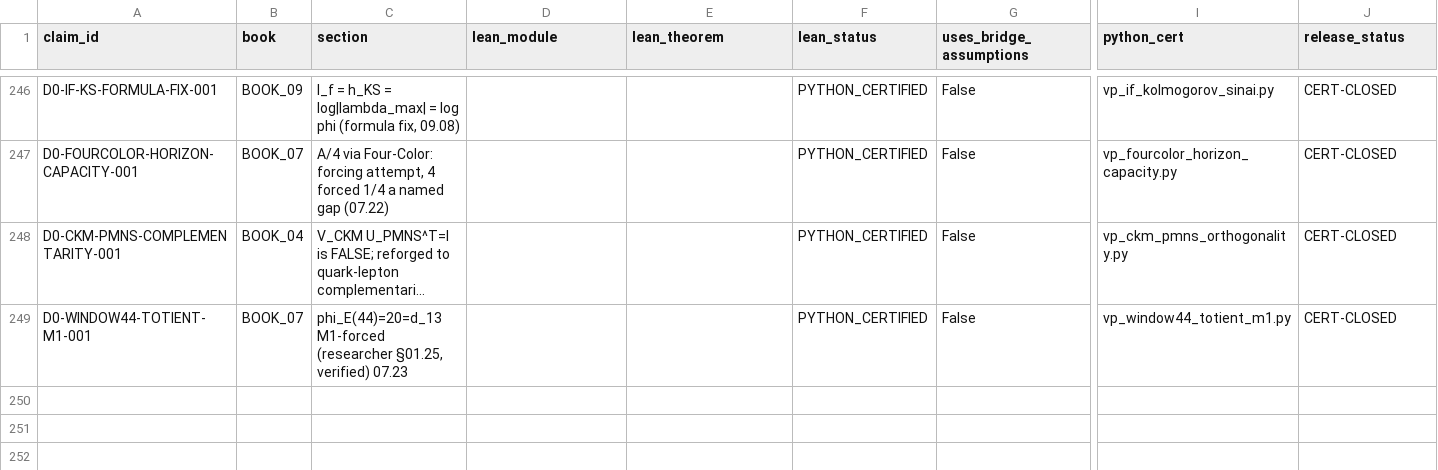
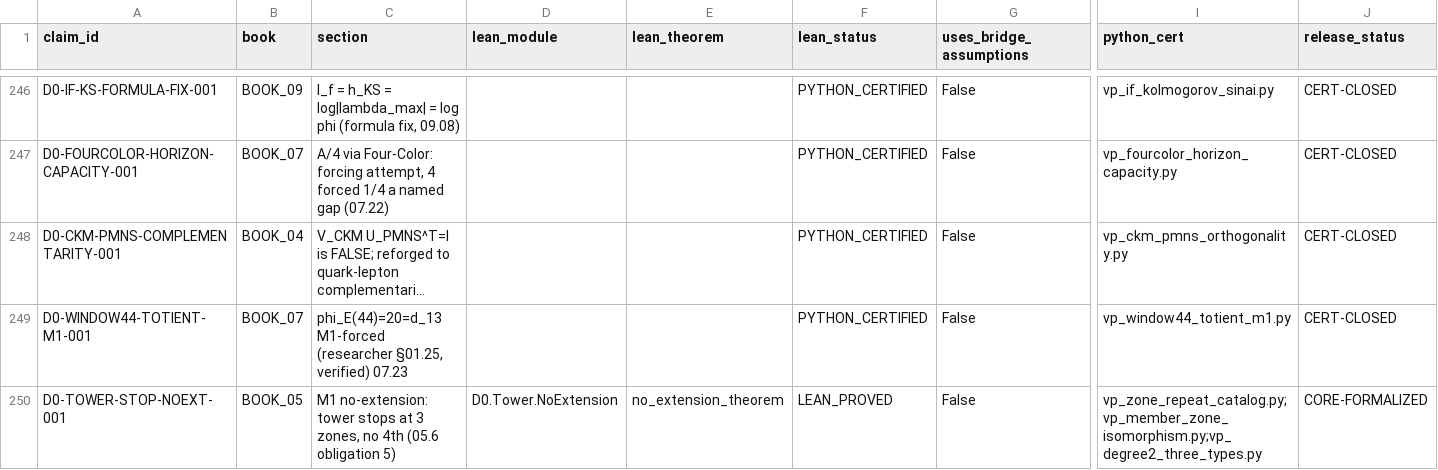
Before and after one commit to gvakhrushev/d0_15, a CSV file: 09_LEAN_FORMALIZATION/docs/CLAIM_TO_LEAN_MAP.csv, drawn as a sheet; only a part is shown, gaps mark what is left out; long unchanged cells end in …; rows hold the shown columns only; the diff names each change by its address in the sheet, - before the commit and + after, or states it on an @@ line.

```diff
--- a/09_LEAN_FORMALIZATION/docs/CLAIM_TO_LEAN_MAP.csv
+++ b/09_LEAN_FORMALIZATION/docs/CLAIM_TO_LEAN_MAP.csv
+row 250: D0-TOWER-STOP-NOEXT-001 | BOOK_05 | M1 no-extension: tower stops at 3 zones, no 4th (05.6 obligation 5) | D0.Tower.NoExtension | no_extension_theorem | LEAN_PROVED | False | vp_zone_repeat_catalog.py;vp_member_zone_isomorphism.py;vp_degree2_three_types.py | CORE-FORMALIZED
```
Also changed, not shown: 03_THEORY_MAP/theory_status_map.csv, 15 other files.
